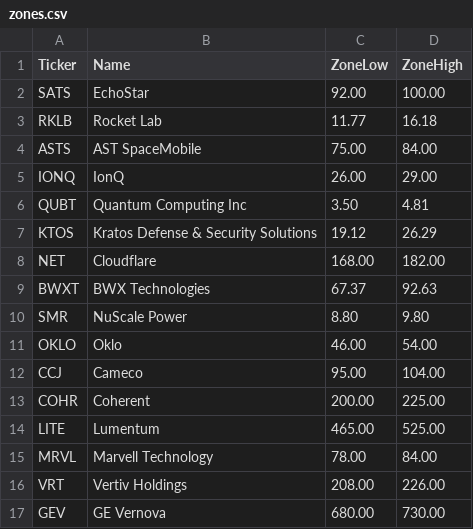
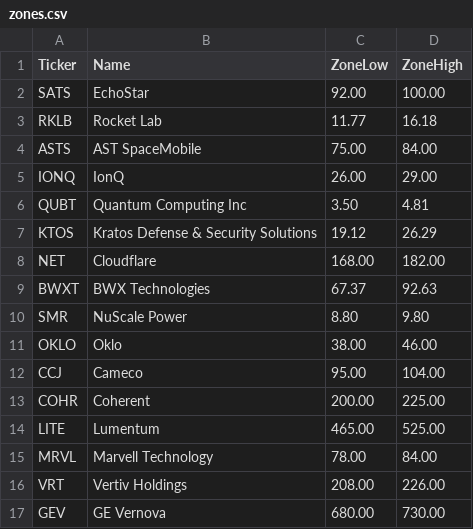
Before and after one commit to Shunsuke-Taken/stock-bottom-alert, a CSV file: zones.csv, drawn as a sheet.

Commit message:
Update zones.csv

```diff
--- a/zones.csv
+++ b/zones.csv
@@ -10,3 +10,3 @@ BWXT,BWX Technologies,67.37,92.63
 SMR,NuScale Power,8.80,9.80
-OKLO,Oklo,46.00,54.00
+OKLO,Oklo,38.00,46.00
 CCJ,Cameco,95.00,104.00
```
